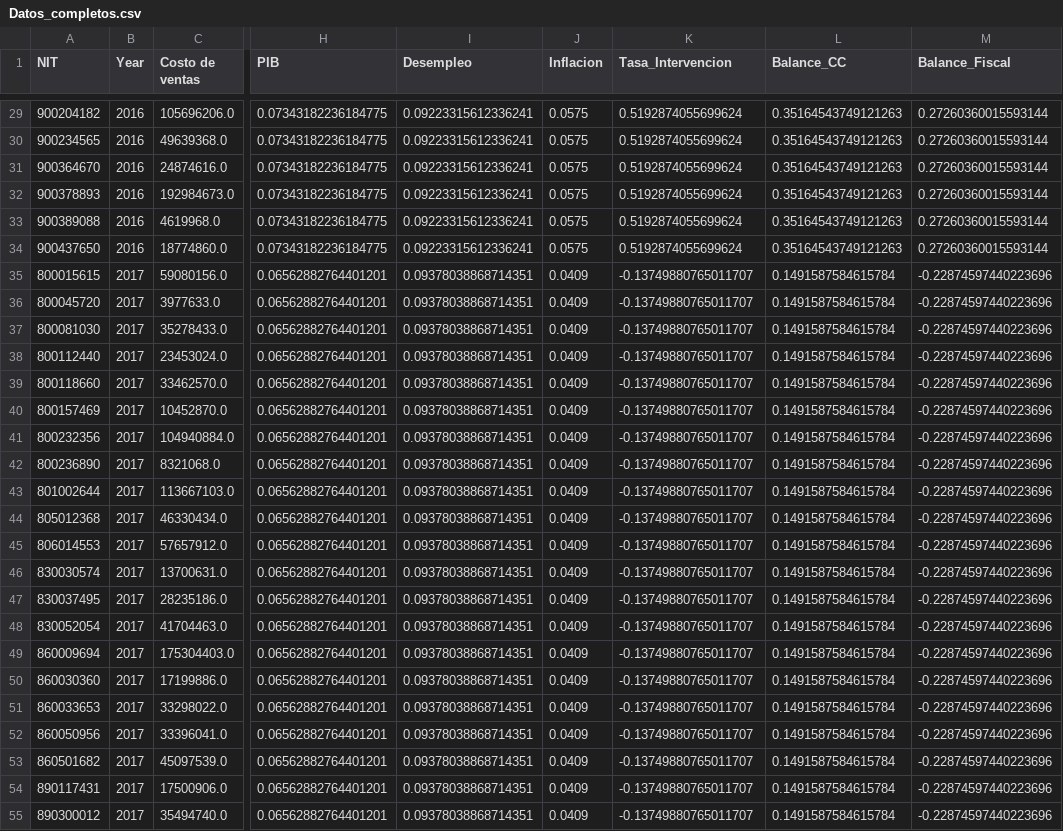
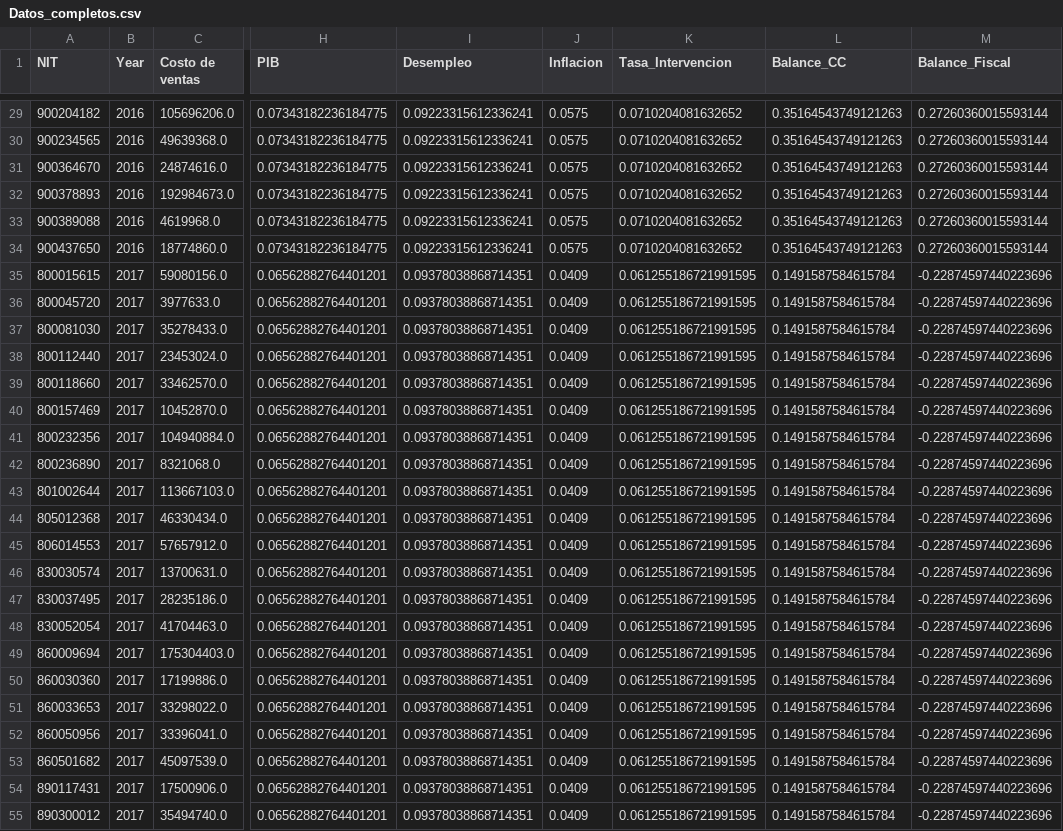
Before and after one commit to psaldar/metodos-estadisticos-avanzados, a CSV file: PreparacionDatos/Datos_completos.csv, drawn as a sheet; only a part is shown, gaps mark what is left out; the diff covers the shown part only; the diff names each change by its address in the sheet, - before the commit and + after, or states it on an @@ line.

```diff
--- a/PreparacionDatos/Datos_completos.csv
+++ b/PreparacionDatos/Datos_completos.csv
-K29:K34 (Tasa_Intervencion): 0.5192874055699624
+K29:K34 (Tasa_Intervencion): 0.0710204081632652
-K35:K55 (Tasa_Intervencion): -0.13749880765011707
+K35:K55 (Tasa_Intervencion): 0.061255186721991595
```
Also changed, not shown: 72 edited cells elsewhere in this file, 3 other files.
